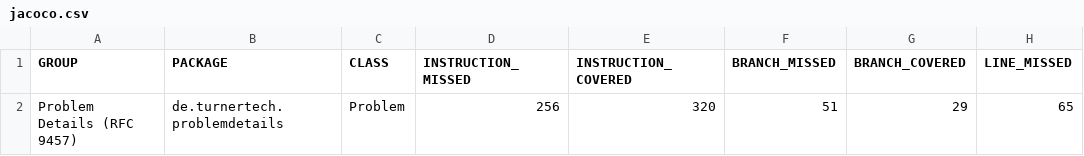
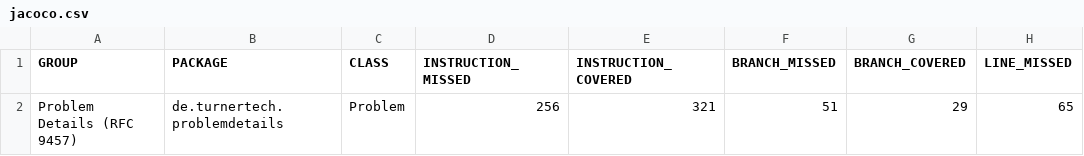
Before and after one commit to liturner/problem-details, a CSV file: jacoco/jacoco.csv, drawn as a sheet; only a part is shown; the diff names each change by its address in the sheet, - before the commit and + after, or states it on an @@ line.

```diff
--- a/jacoco/jacoco.csv
+++ b/jacoco/jacoco.csv
-E2 (INSTRUCTION_COVERED): 320
+E2 (INSTRUCTION_COVERED): 321
```
Also changed, not shown: 35 other files.
